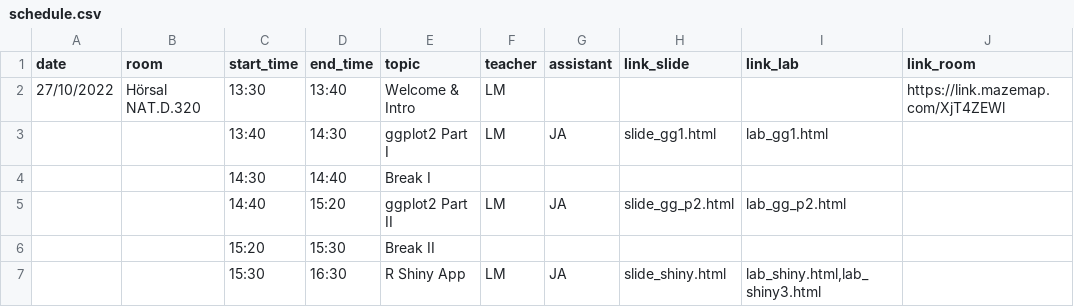
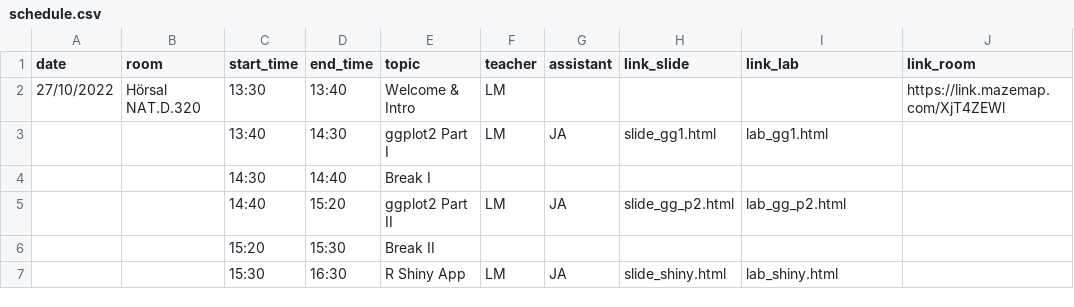
Before and after one commit to NBISweden/workshop-data-visualization-r, a CSV file: schedule.csv, drawn as a sheet.

Commit message:
corrected shiny

```diff
--- a/schedule.csv
+++ b/schedule.csv
@@ -6,2 +6,2 @@ date;room;start_time;end_time;topic;teacher;assistant;link_slide;link_lab;link_r
 ;;15:20;15:30;Break II;;;;;
-;;15:30;16:30;R Shiny App;LM;JA;slide_shiny.html;lab_shiny.html,lab_shiny3.html;
+;;15:30;16:30;R Shiny App;LM;JA;slide_shiny.html;lab_shiny.html;
```
Also changed, not shown: 1 other file.
